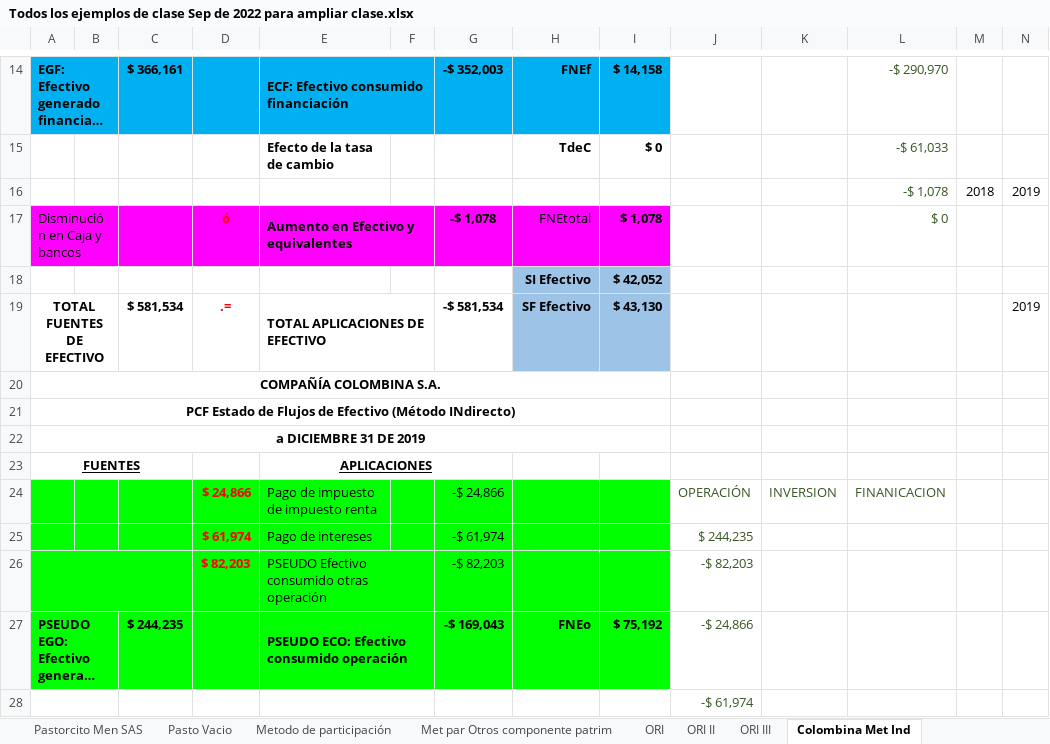
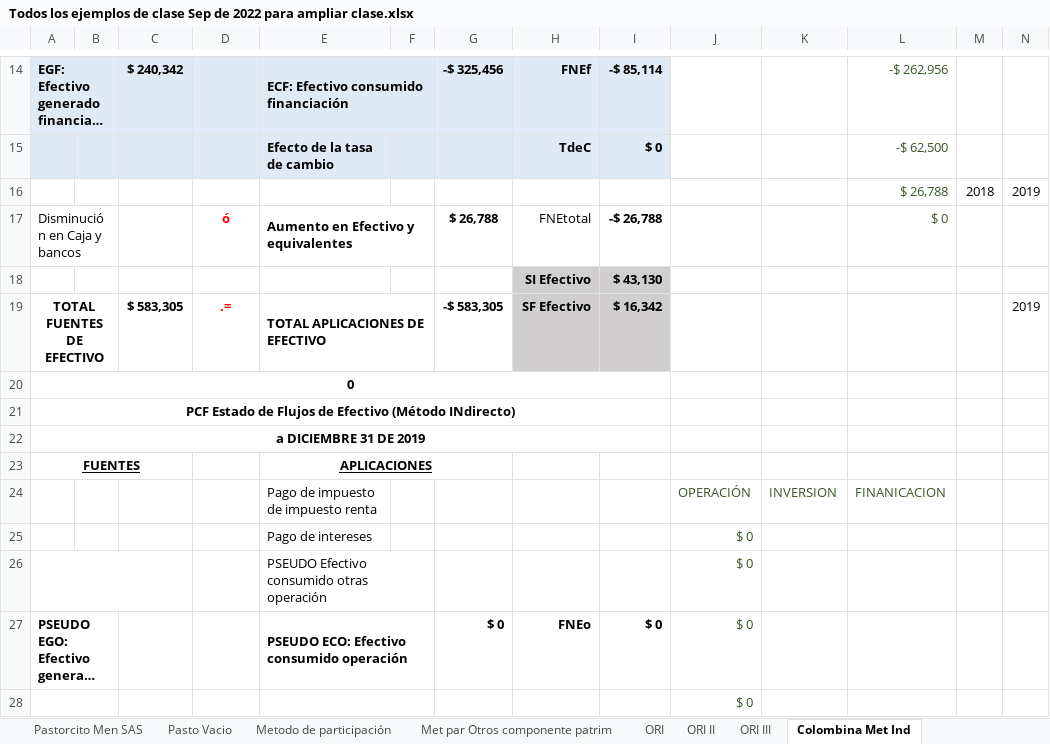
Before and after one commit to nigoja97/MAF, an Excel workbook: Semestre 1/Contabilidad Financiera (NIIF)/Todos los ejemplos de clase Sep de 2022 para ampliar clase.xlsx, sheet Colombina Met Ind, drawn as a sheet; only a part is shown, gaps mark what is left out; long unchanged cells end in …; values as stored, in another font and other column widths than the file's, no borders; charts and pictures not drawn; removed rows and columns are numbered as before the commit, all else as after; rows hold the shown columns only; the diff covers the shown part only; the diff names each change by its address in the sheet, - before the commit and + after, or states it on an @@ line.

```diff
--- a/Semestre 1/Contabilidad Financiera (NIIF)/Todos los ejemplos de clase Sep de 2022 para ampliar clase.xlsx (sheet Colombina Met Ind)
+++ b/Semestre 1/Contabilidad Financiera (NIIF)/Todos los ejemplos de clase Sep de 2022 para ampliar clase.xlsx (sheet Colombina Met Ind)
-A14:I14 fill: #00B0F0
+A14:I14 fill: #DEEBF7
-C14: $ 366,161
+C14: $ 240,342
-G14: -$ 352,003
+G14: -$ 325,456
-I14: $ 14,158
+I14: -$ 85,114
-L14: -$ 290,970
+L14: -$ 262,956
-A15:I15 fill: none
+A15:I15 fill: #DEEBF7
-L15: -$ 61,033
+L15: -$ 62,500
-L16: -$ 1,078
+L16: $ 26,788
-A17:I17 fill: #FF00FF
+A17:I17 fill: none
-G17: -$ 1,078
+G17: $ 26,788
-I17: $ 1,078
+I17: -$ 26,788
-H18:I19 fill: #9DC3E6
+H18:I19 fill: #D0CECE
-I18: $ 42,052
+I18: $ 43,130
-C19: $ 581,534
+C19: $ 583,305
-G19: -$ 581,534
+G19: -$ 583,305
-I19: $ 43,130
+I19: $ 16,342
-A20: COMPAÑÍA COLOMBINA S.A.
+A20: 0
-A24:I24 fill: #00FF00
+A24:I24 fill: none
-D24: $ 24,866
+D24: (empty)
-G24: -$ 24,866
+G24: (empty)
-row 25:  |  |  | $ 61,974 | Pago de intereses |  | -$ 61,974 |  |  | $ 244,235
-row 26:  |  |  | $ 82,203 | PSEUDO Efectivo consumido otras operación |  | -$ 82,203 |  |  | -$ 82,203
+row 25:  |  |  |  | Pago de intereses |  |  |  |  | $ 0
+row 26:  |  |  |  | PSEUDO Efectivo consumido otras operación |  |  |  |  | $ 0
-A27:I27 fill: #00FF00
+A27:I27 fill: none
-C27: $ 244,235
+C27: (empty)
-G27: -$ 169,043
+G27: $ 0
-I27: $ 75,192
+I27: $ 0
-J27: -$ 24,866
+J27: $ 0
-J28: -$ 61,974
+J28: $ 0
```
Also changed, not shown: 7 added rows, 7 removed rows, 42 edited cells and cell formats elsewhere in this sheet, sheet Fabricato Med Dire, formulas that keep their value, charts or pictures, 5 other files.
